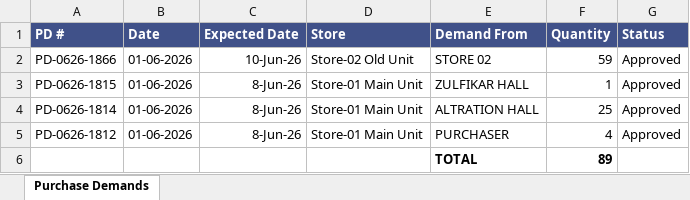
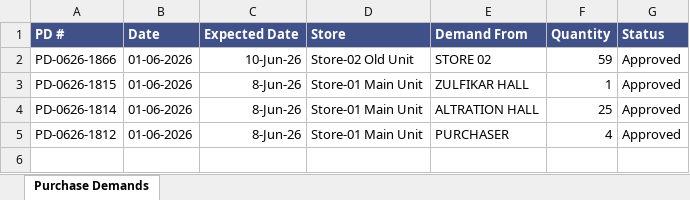
Before and after one commit to aadilfca/Data-Analyst, an Excel workbook: uploads/2. purchase demands Test.xlsx, sheet Purchase Demands, drawn as a sheet; values as stored, in another font and other column widths than the file's, no borders; the diff names each change by its address in the sheet, - before the commit and + after, or states it on an @@ line.

```diff
--- a/uploads/2. purchase demands Test.xlsx (sheet Purchase Demands)
+++ b/uploads/2. purchase demands Test.xlsx (sheet Purchase Demands)
-row 6:  |  |  |  | TOTAL | 89
```
Also changed, not shown: 5 other files.
